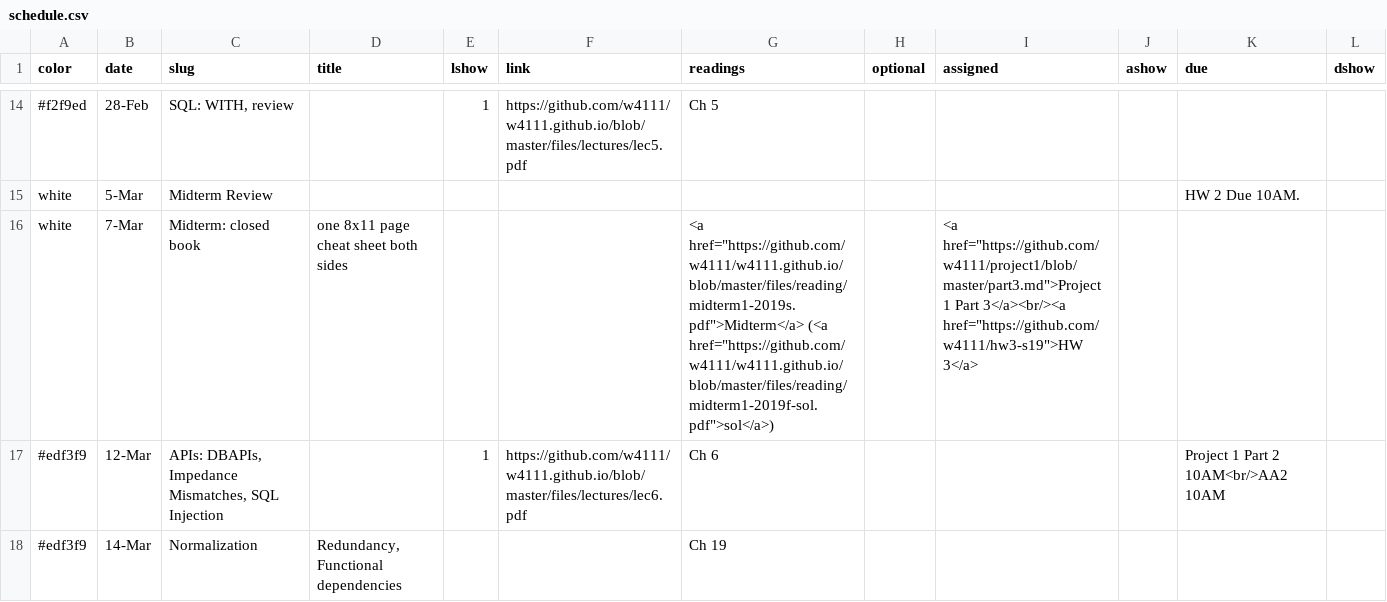
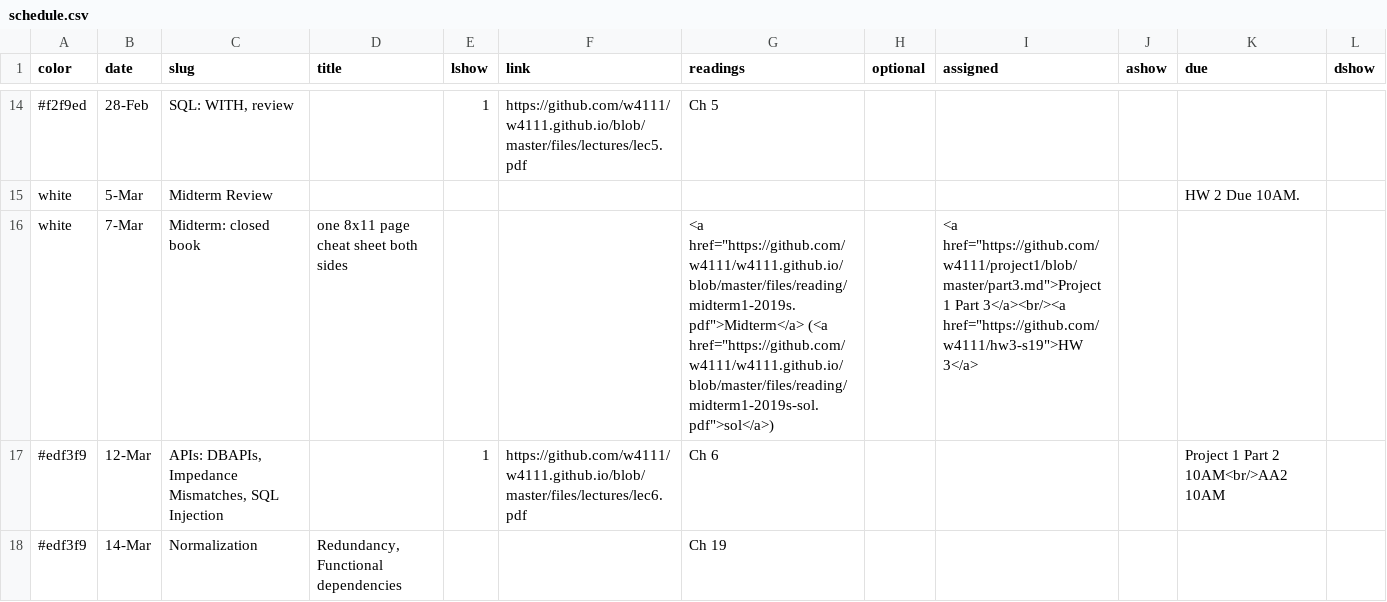
Before and after one commit to KnightMollo/w4111.github.io, a CSV file: _data/schedule.csv, drawn as a sheet; only a part is shown, gaps mark what is left out; the diff names each change by its address in the sheet, - before the commit and + after, or states it on an @@ line.

Commit message:
updated site

```diff
--- a/_data/schedule.csv
+++ b/_data/schedule.csv
-G16 (readings): …href="https://github.com/w4111/w4111.github.io/blob/master/files/reading/midterm1-2019s.pdf">Midterm</a> (<a href="https://github.com/w4111/w4111.github.io/blob/master/files/reading/midterm1-2019f-sol.pdf">sol</a>)
+G16 (readings): …href="https://github.com/w4111/w4111.github.io/blob/master/files/reading/midterm1-2019s.pdf">Midterm</a> (<a href="https://github.com/w4111/w4111.github.io/blob/master/files/reading/midterm1-2019s-sol.pdf">sol</a>)
```
